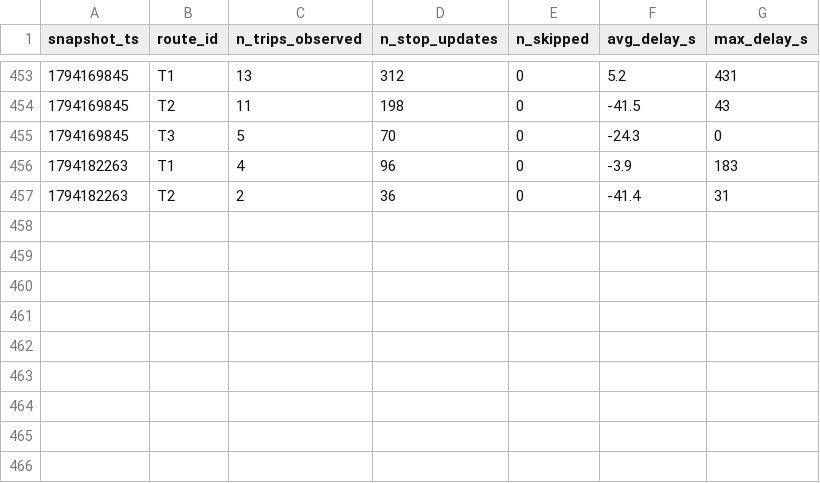
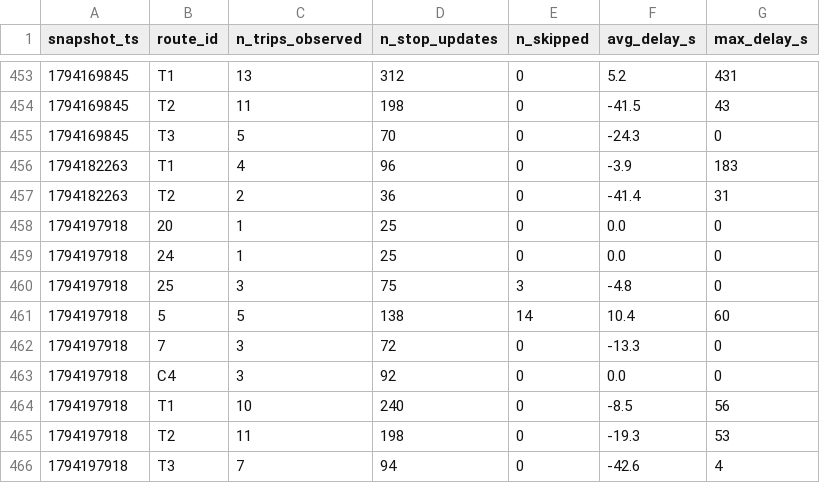
Before and after one commit to Lodesthard/smart-mobility-lemans, a CSV file: data/history/route_delays_2026-11.csv, drawn as a sheet; only a part is shown, gaps mark what is left out; the diff names each change by its address in the sheet, - before the commit and + after, or states it on an @@ line.

```diff
--- a/data/history/route_delays_2026-11.csv
+++ b/data/history/route_delays_2026-11.csv
+row 458: 1794197918 | 20 | 1 | 25 | 0 | 0.0 | 0
+row 459: 1794197918 | 24 | 1 | 25 | 0 | 0.0 | 0
+row 460: 1794197918 | 25 | 3 | 75 | 3 | -4.8 | 0
+row 461: 1794197918 | 5 | 5 | 138 | 14 | 10.4 | 60
+row 462: 1794197918 | 7 | 3 | 72 | 0 | -13.3 | 0
+row 463: 1794197918 | C4 | 3 | 92 | 0 | 0.0 | 0
+row 464: 1794197918 | T1 | 10 | 240 | 0 | -8.5 | 56
+row 465: 1794197918 | T2 | 11 | 198 | 0 | -19.3 | 53
+row 466: 1794197918 | T3 | 7 | 94 | 0 | -42.6 | 4
```
Also changed, not shown: 1 other file.
